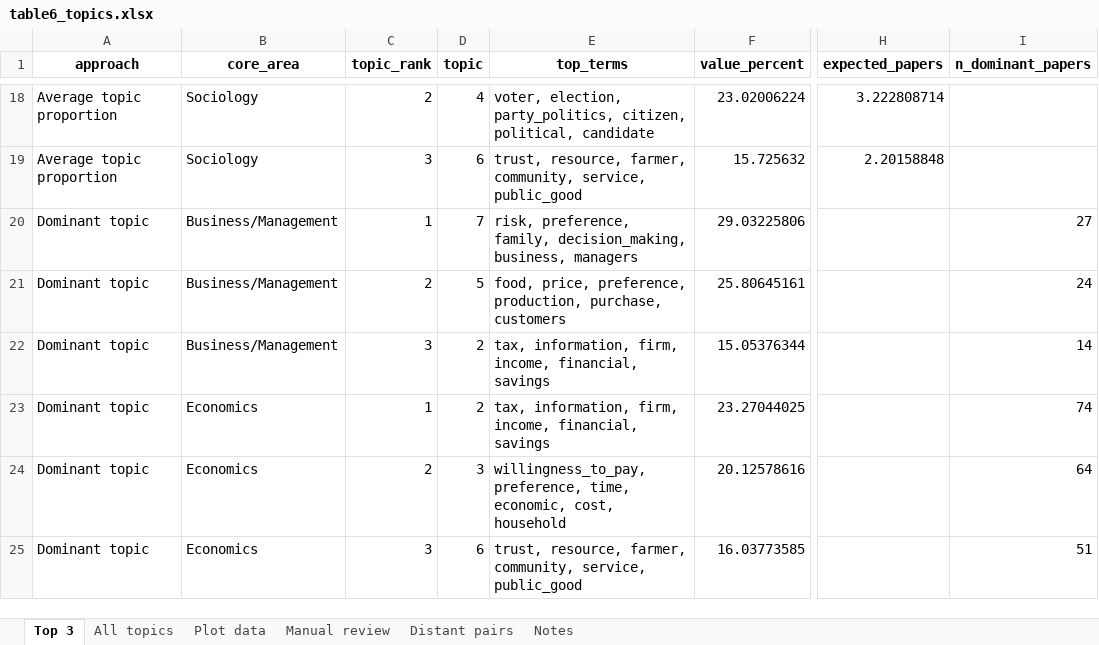
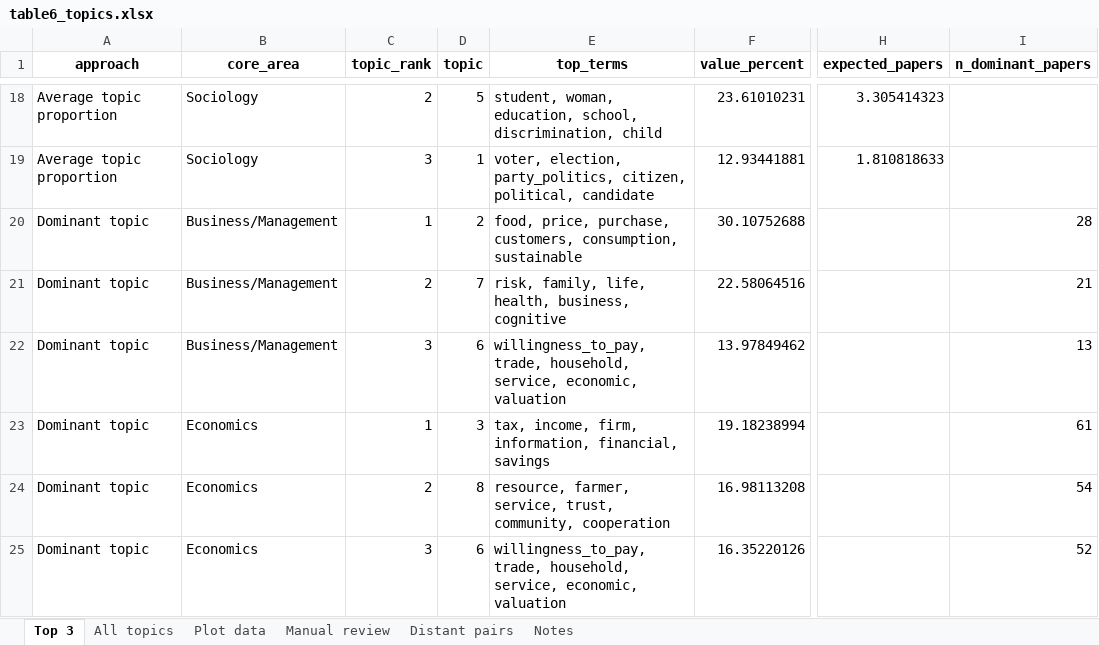
Before and after one commit to vsgonzalezm/costo-de-maternar, an Excel workbook: Paper_wos/outputs/tables/table6_topics.xlsx, sheet Top 3, drawn as a sheet; only a part is shown, gaps mark what is left out; values as stored, in another font and other column widths than the file's, no borders; the diff covers the shown part only; the diff names each change by its address in the sheet, - before the commit and + after, or states it on an @@ line.

Commit message:
Afina vocabulario y actualiza modelo de topicos

```diff
--- a/Paper_wos/outputs/tables/table6_topics.xlsx (sheet Top 3)
+++ b/Paper_wos/outputs/tables/table6_topics.xlsx (sheet Top 3)
-D18 (topic): 4
+D18 (topic): 5
-E18 (top_terms): voter, election, party_politics, citizen, political, candidate
+E18 (top_terms): student, woman, education, school, discrimination, child
-F18 (value_percent): 23.02006224
+F18 (value_percent): 23.61010231
-H18 (expected_papers): 3.222808714
+H18 (expected_papers): 3.305414323
-D19 (topic): 6
+D19 (topic): 1
-E19 (top_terms): trust, resource, farmer, community, service, public_good
+E19 (top_terms): voter, election, party_politics, citizen, political, candidate
-F19 (value_percent): 15.725632
+F19 (value_percent): 12.93441881
-H19 (expected_papers): 2.20158848
+H19 (expected_papers): 1.810818633
-D20 (topic): 7
+D20 (topic): 2
-E20 (top_terms): risk, preference, family, decision_making, business, managers
+E20 (top_terms): food, price, purchase, customers, consumption, sustainable
-F20 (value_percent): 29.03225806
+F20 (value_percent): 30.10752688
-I20 (n_dominant_papers): 27
+I20 (n_dominant_papers): 28
-D21 (topic): 5
+D21 (topic): 7
-E21 (top_terms): food, price, preference, production, purchase, customers
+E21 (top_terms): risk, family, life, health, business, cognitive
-F21 (value_percent): 25.80645161
+F21 (value_percent): 22.58064516
-I21 (n_dominant_papers): 24
+I21 (n_dominant_papers): 21
-D22 (topic): 2
+D22 (topic): 6
-E22 (top_terms): tax, information, firm, income, financial, savings
+E22 (top_terms): willingness_to_pay, trade, household, service, economic, valuation
-F22 (value_percent): 15.05376344
+F22 (value_percent): 13.97849462
-I22 (n_dominant_papers): 14
+I22 (n_dominant_papers): 13
-D23 (topic): 2
+D23 (topic): 3
-E23 (top_terms): tax, information, firm, income, financial, savings
+E23 (top_terms): tax, income, firm, information, financial, savings
-F23 (value_percent): 23.27044025
+F23 (value_percent): 19.18238994
-I23 (n_dominant_papers): 74
+I23 (n_dominant_papers): 61
-D24 (topic): 3
+D24 (topic): 8
-E24 (top_terms): willingness_to_pay, preference, time, economic, cost, household
+E24 (top_terms): resource, farmer, service, trust, community, cooperation
-F24 (value_percent): 20.12578616
+F24 (value_percent): 16.98113208
-I24 (n_dominant_papers): 64
+I24 (n_dominant_papers): 54
-E25 (top_terms): trust, resource, farmer, community, service, public_good
+E25 (top_terms): willingness_to_pay, trade, household, service, economic, valuation
-F25 (value_percent): 16.03773585
+F25 (value_percent): 16.35220126
-I25 (n_dominant_papers): 51
+I25 (n_dominant_papers): 52
```
Also changed, not shown: 102 edited cells elsewhere in this sheet, sheet All topics, sheet Plot data, sheet Manual review, sheet Distant pairs, Paper_wos/outputs/tables/figure7_data.xlsx, Paper_wos/outputs/tables/revision_isi.xlsx, 9 other files.
